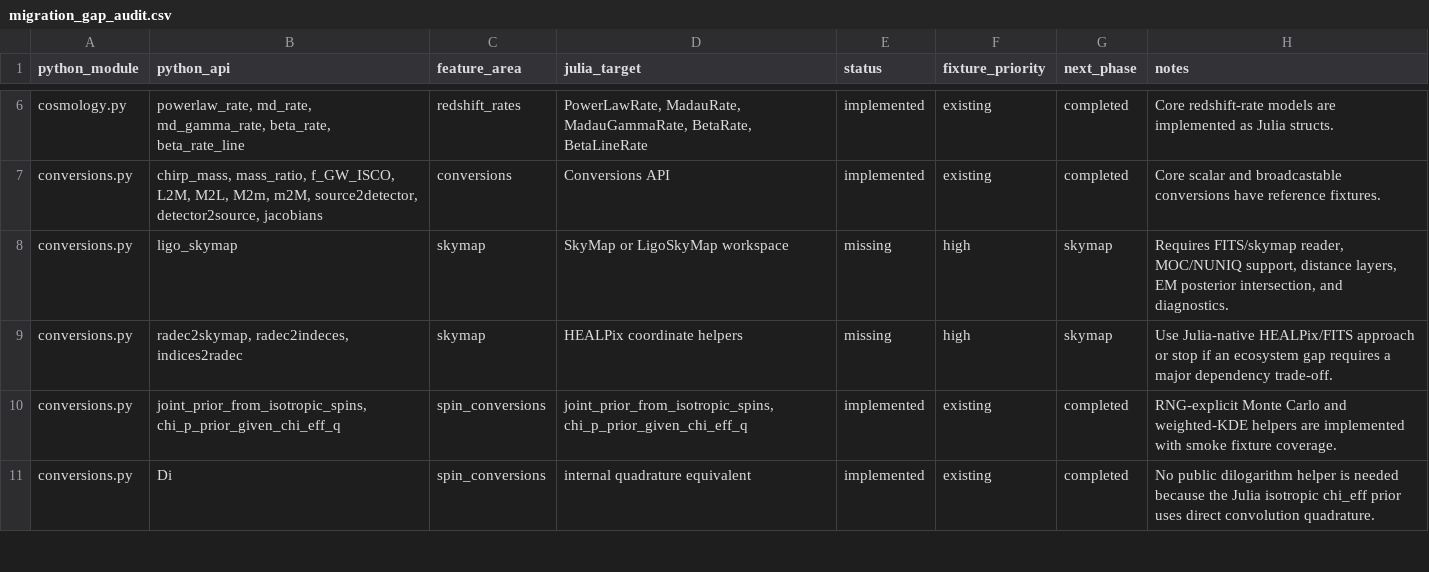
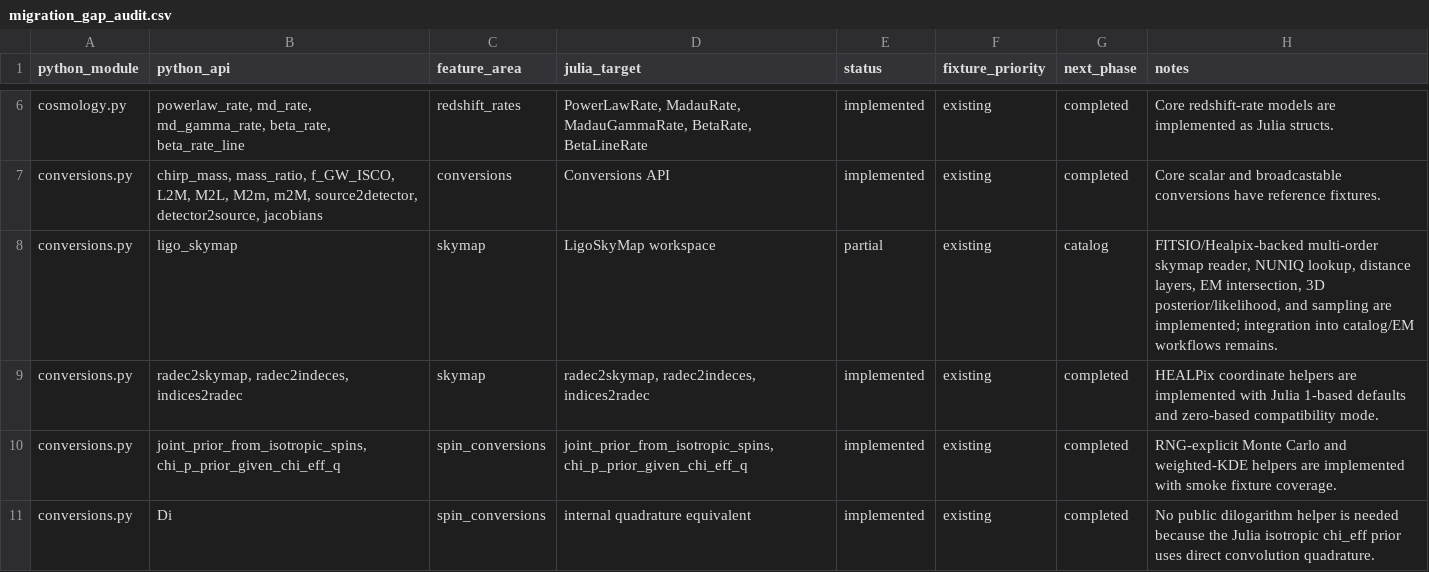
Before and after one commit to zuchengchen/Icarogw.jl, a CSV file: docs/migration_gap_audit.csv, drawn as a sheet; only a part is shown, gaps mark what is left out.

Commit message:
Implement skymap core helpers

```diff
--- a/docs/migration_gap_audit.csv
+++ b/docs/migration_gap_audit.csv
@@ -7,4 +7,4 @@ cosmology.py,"powerlaw_rate, md_rate, md_gamma_rate, beta_rate, beta_rate_line",
 conversions.py,"chirp_mass, mass_ratio, f_GW_ISCO, L2M, M2L, M2m, m2M, source2detector, detector2source, jacobians",conversions,Conversions API,implemented,existing,completed,"Core scalar and broadcastable conversions have reference fixtures."
-conversions.py,ligo_skymap,skymap,"SkyMap or LigoSkyMap workspace",missing,high,skymap,"Requires FITS/skymap reader, MOC/NUNIQ support, distance layers, EM posterior intersection, and diagnostics."
-conversions.py,"radec2skymap, radec2indeces, indices2radec",skymap,"HEALPix coordinate helpers",missing,high,skymap,"Use Julia-native HEALPix/FITS approach or stop if an ecosystem gap requires a major dependency trade-off."
+conversions.py,ligo_skymap,skymap,"LigoSkyMap workspace",partial,existing,catalog,"FITSIO/Healpix-backed multi-order skymap reader, NUNIQ lookup, distance layers, EM intersection, 3D posterior/likelihood, and sampling are implemented; integration into catalog/EM workflows remains."
+conversions.py,"radec2skymap, radec2indeces, indices2radec",skymap,"radec2skymap, radec2indeces, indices2radec",implemented,existing,completed,"HEALPix coordinate helpers are implemented with Julia 1-based defaults and zero-based compatibility mode."
 conversions.py,"joint_prior_from_isotropic_spins, chi_p_prior_given_chi_eff_q",spin_conversions,"joint_prior_from_isotropic_spins, chi_p_prior_given_chi_eff_q",implemented,existing,completed,"RNG-explicit Monte Carlo and weighted-KDE helpers are implemented with smoke fixture coverage."
```
Also changed, not shown: 10 other files.
